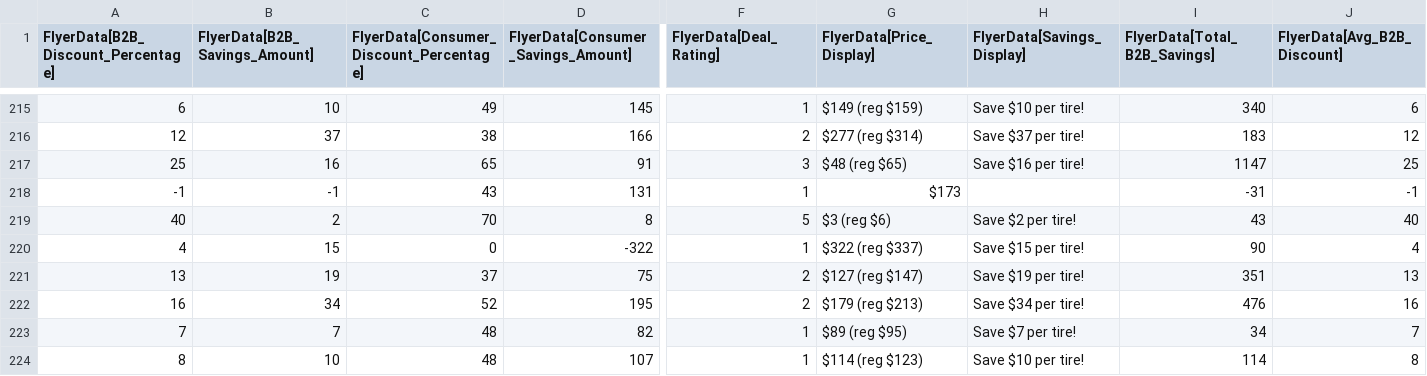
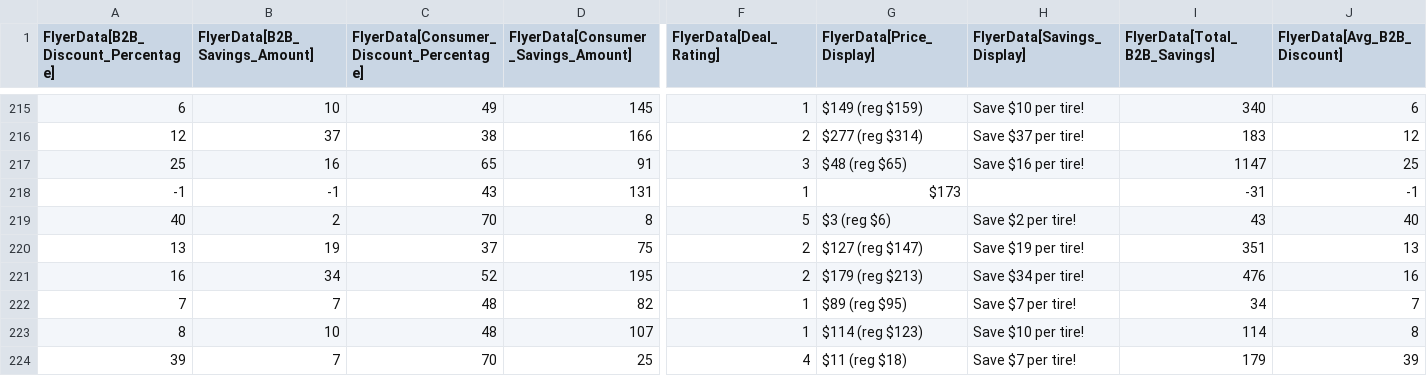
Before and after one commit to SwargaStatus/tire-inventory-sale, a CSV file: flyer_data.csv, drawn as a sheet; only a part is shown, gaps mark what is left out; the shorter side is filled out with more unchanged rows; rows hold the shown columns only; the diff names each change by its address in the sheet, - before the commit and + after, or states it on an @@ line.

```diff
--- a/flyer_data.csv
+++ b/flyer_data.csv
-row 220: 4 | 15 | 0 | -322 | 1 | $322 (reg $337) | Save $15 per tire! | 90 | 4
```
